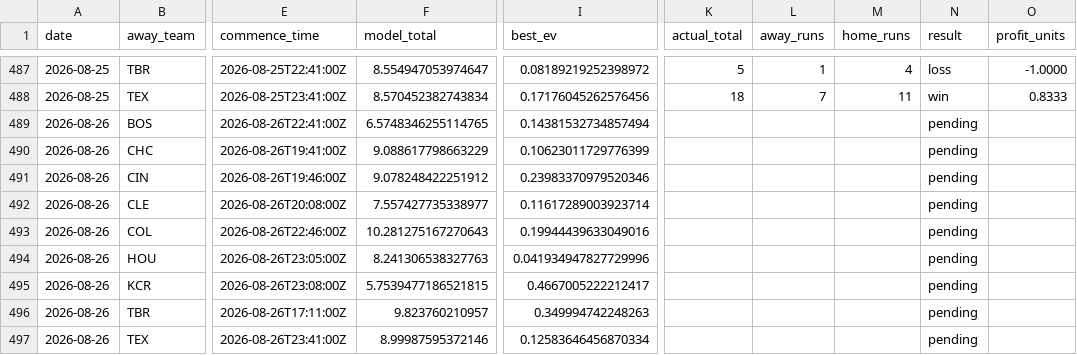
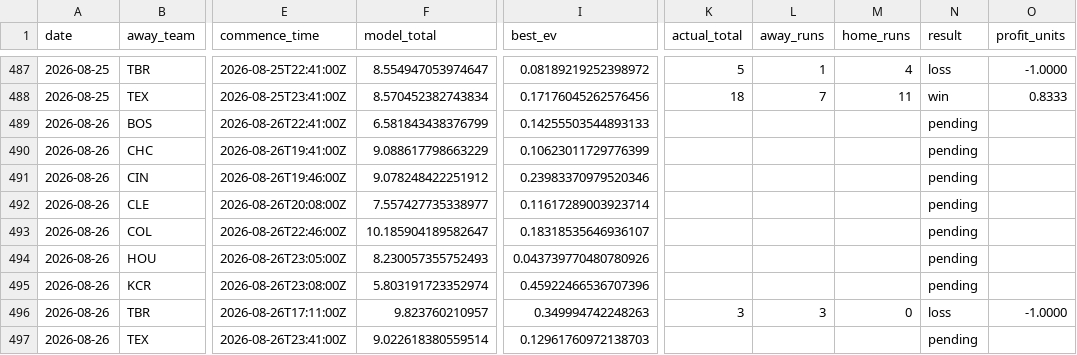
Before and after one commit to Jackstein0/atsrecipts-live-model, a CSV file: atsrecipts-upload-ready/data/processed/pick_tracker.csv, drawn as a sheet; only a part is shown, gaps mark what is left out; the diff names each change by its address in the sheet, - before the commit and + after, or states it on an @@ line.

```diff
--- a/atsrecipts-upload-ready/data/processed/pick_tracker.csv
+++ b/atsrecipts-upload-ready/data/processed/pick_tracker.csv
-F489 (model_total): 6.5748346255114765
+F489 (model_total): 6.581843438376799
-I489 (best_ev): 0.14381532734857494
+I489 (best_ev): 0.14255503544893133
-F493 (model_total): 10.281275167270643
+F493 (model_total): 10.185904189582647
-I493 (best_ev): 0.19944439633049016
+I493 (best_ev): 0.18318535646936107
-F494 (model_total): 8.241306538327763
+F494 (model_total): 8.230057355752493
-I494 (best_ev): 0.041934947827729996
+I494 (best_ev): 0.043739770480780926
-F495 (model_total): 5.7539477186521815
+F495 (model_total): 5.803191723352974
-I495 (best_ev): 0.4667005222212417
+I495 (best_ev): 0.45922466536707396
-K496 (actual_total): (empty)
+K496 (actual_total): 3
-L496 (away_runs): (empty)
+L496 (away_runs): 3
-M496 (home_runs): (empty)
+M496 (home_runs): 0
-N496 (result): pending
+N496 (result): loss
-O496 (profit_units): (empty)
+O496 (profit_units): -1.0000
-F497 (model_total): 8.99987595372146
+F497 (model_total): 9.022618380559514
-I497 (best_ev): 0.12583646456870334
+I497 (best_ev): 0.12961760972138703
```
Also changed, not shown: atsrecipts-upload-ready/data/processed/historical_games.csv, atsrecipts-upload-ready/data/processed/pick_tracker_model_b.csv, 16 other files.
